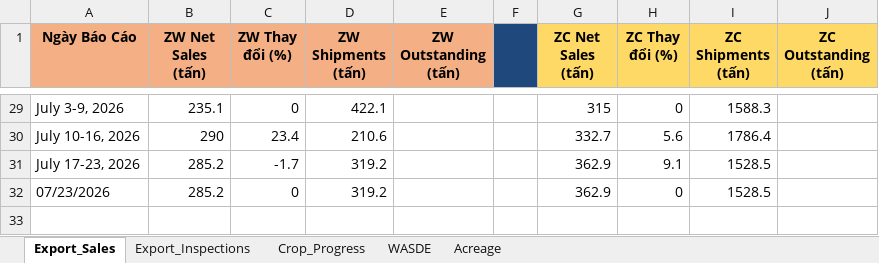
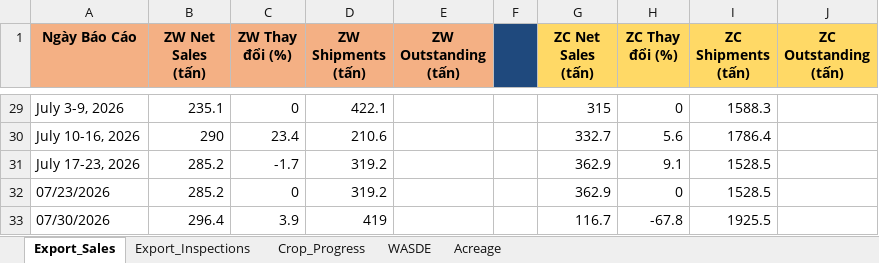
Before and after one commit to Thang-Cbot/dashboard, an Excel workbook: USDA Reports/CBOT_Reports_History.xlsx, sheet Export_Sales, drawn as a sheet; only a part is shown, gaps mark what is left out; values as stored, in another font and other column widths than the file's, no borders; the diff names each change by its address in the sheet, - before the commit and + after, or states it on an @@ line.

Commit message:
Update: Export Sales 07/30/2026

```diff
--- a/USDA Reports/CBOT_Reports_History.xlsx (sheet Export_Sales)
+++ b/USDA Reports/CBOT_Reports_History.xlsx (sheet Export_Sales)
+row 33: 07/30/2026 | 296.4 | 3.9 | 419 |  |  | 116.7 | -67.8 | 1925.5
```
Also changed, not shown: 4 other files.
